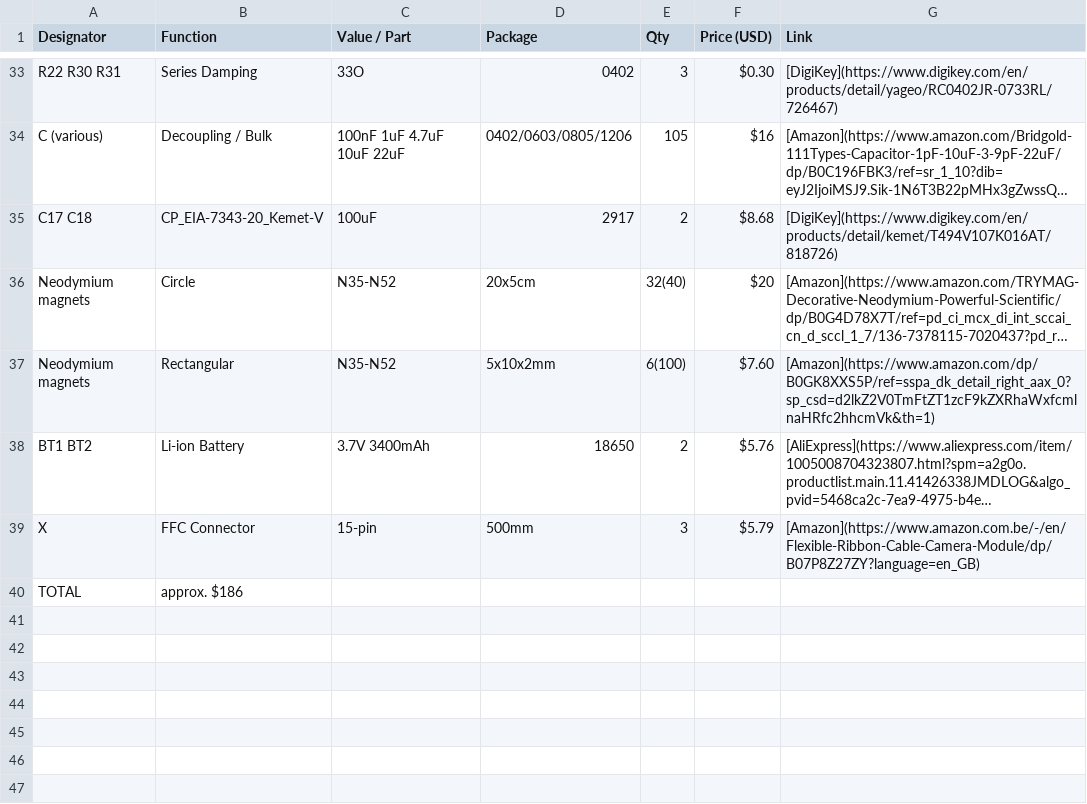
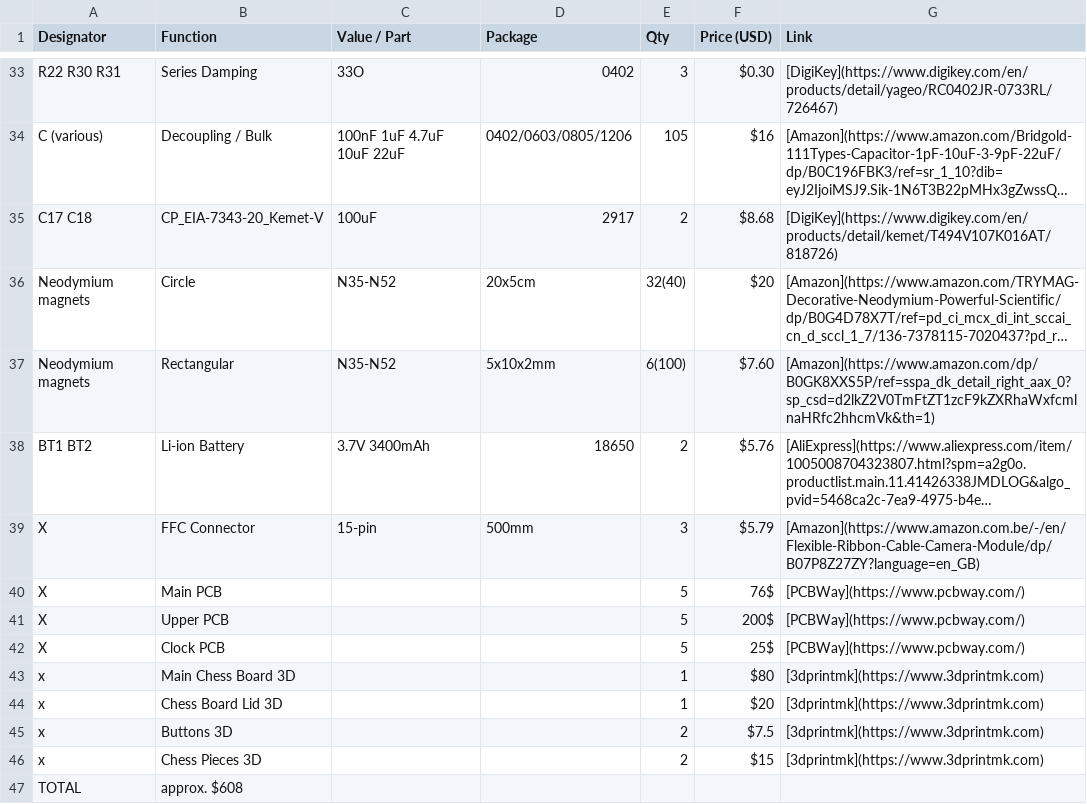
Before and after one commit to Ajakovski/Chess-Master-Board, a CSV file: Hardware/BOM.csv, drawn as a sheet; only a part is shown, gaps mark what is left out; long unchanged cells end in ….

```diff
--- a/Hardware/BOM.csv
+++ b/Hardware/BOM.csv
@@ -39,2 +39,9 @@ Neodymium magnets,Rectangular,N35-N52,5x10x2mm,6(100),$7.60,[Amazon](https://www
 X,FFC Connector,15-pin,500mm,3,$5.79,[Amazon](https://www.amazon.com.be/-/en/Flexible-Ribbon-Cable-Camera-Module/dp/B07P8Z27ZY?language=en_GB)
-TOTAL,approx. $186,,,,,
+X,Main PCB,,,5,76$,[PCBWay](https://www.pcbway.com/)
+X,Upper PCB,,,5,200$,[PCBWay](https://www.pcbway.com/)
+X,Clock PCB,,,5,25$,[PCBWay](https://www.pcbway.com/)
+x,Main Chess Board 3D,,,1,$80,[3dprintmk](https://www.3dprintmk.com)
+x,Chess Board Lid 3D,,,1,$20,[3dprintmk](https://www.3dprintmk.com)
+x,Buttons 3D,,,2,$7.5,[3dprintmk](https://www.3dprintmk.com)
+x,Chess Pieces 3D,,,2,$15,[3dprintmk](https://www.3dprintmk.com)
+TOTAL,approx. $608,,,,,
```
Also changed, not shown: 23 other files.
